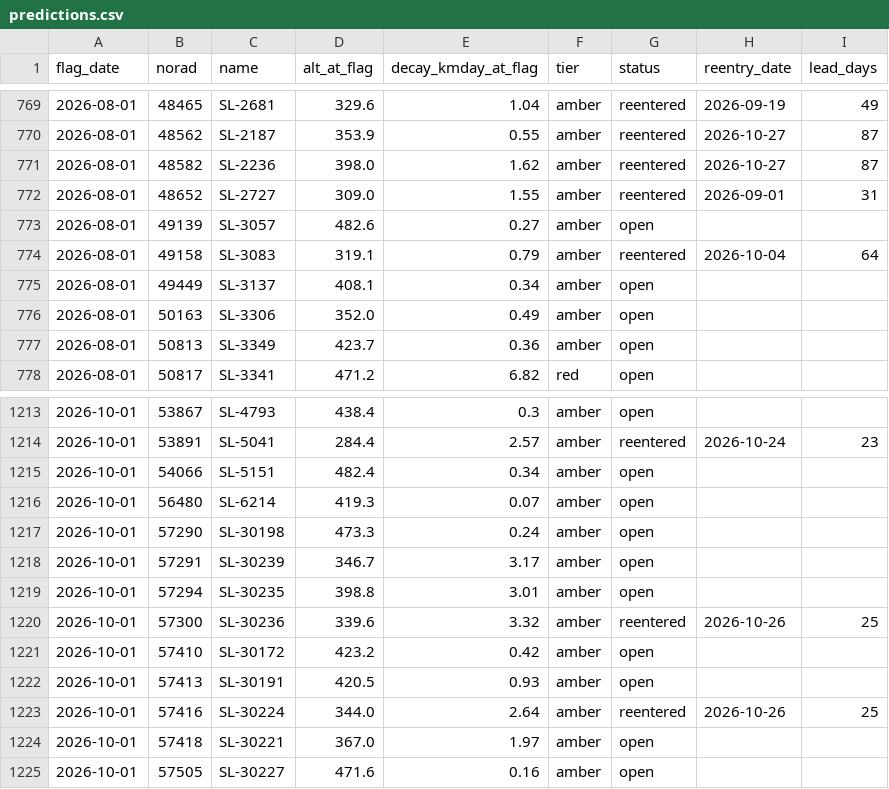
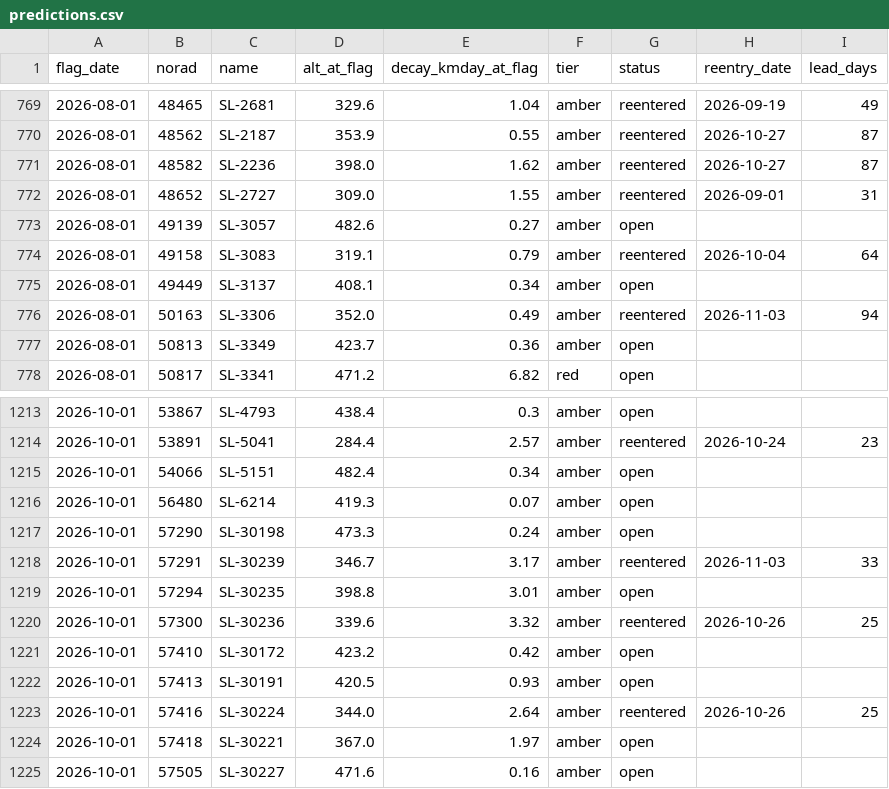
Before and after one commit to oren-speiser/fleet-capacity-radar, a CSV file: predictions.csv, drawn as a sheet; only a part is shown, gaps mark what is left out.

```diff
--- a/predictions.csv
+++ b/predictions.csv
@@ -775,3 +775,3 @@ flag_date,norad,name,alt_at_flag,decay_kmday_at_flag,tier,status,reentry_date,le
 2026-08-01,49449,SL-3137,408.1,0.34,amber,open,,
-2026-08-01,50163,SL-3306,352.0,0.49,amber,open,,
+2026-08-01,50163,SL-3306,352.0,0.49,amber,reentered,2026-11-03,94
 2026-08-01,50813,SL-3349,423.7,0.36,amber,open,,
@@ -1217,3 +1217,3 @@ flag_date,norad,name,alt_at_flag,decay_kmday_at_flag,tier,status,reentry_date,le
 2026-10-01,57290,SL-30198,473.3,0.24,amber,open,,
-2026-10-01,57291,SL-30239,346.7,3.17,amber,open,,
+2026-10-01,57291,SL-30239,346.7,3.17,amber,reentered,2026-11-03,33
 2026-10-01,57294,SL-30235,398.8,3.01,amber,open,,
```
Also changed, not shown: 2 other files.
